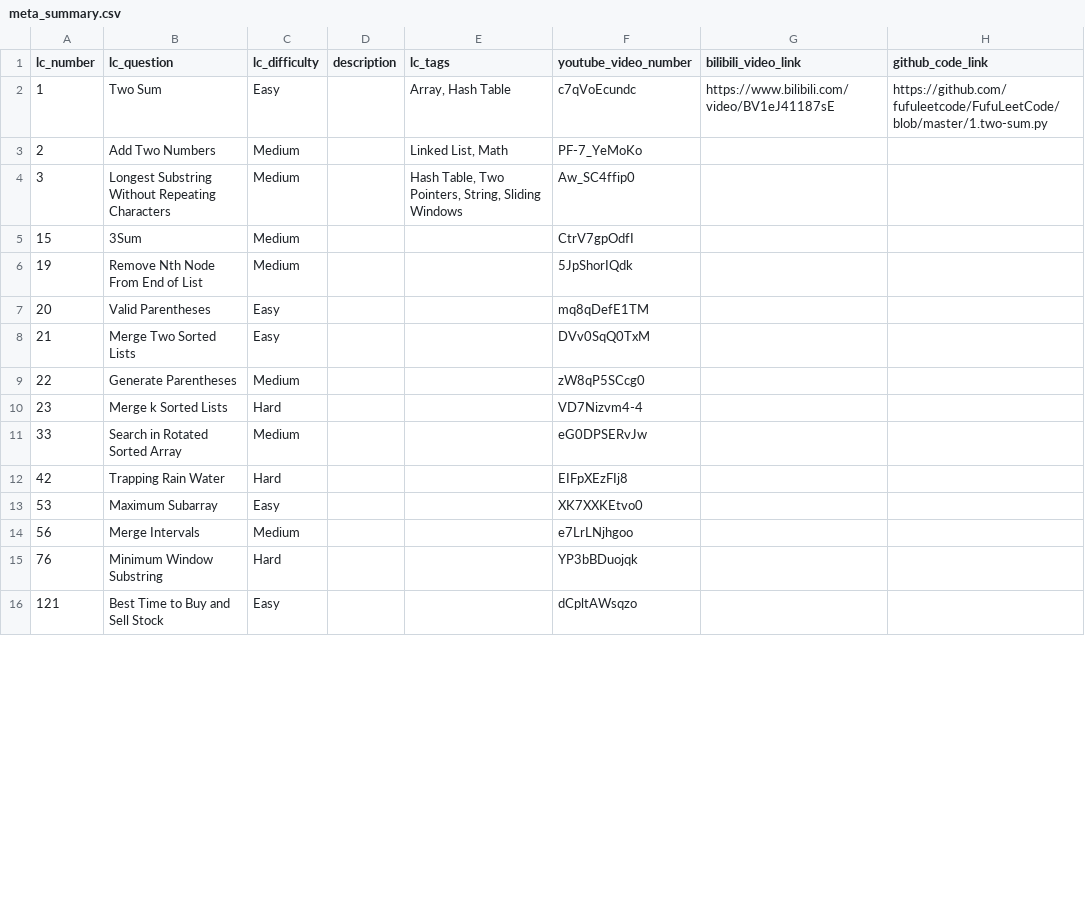
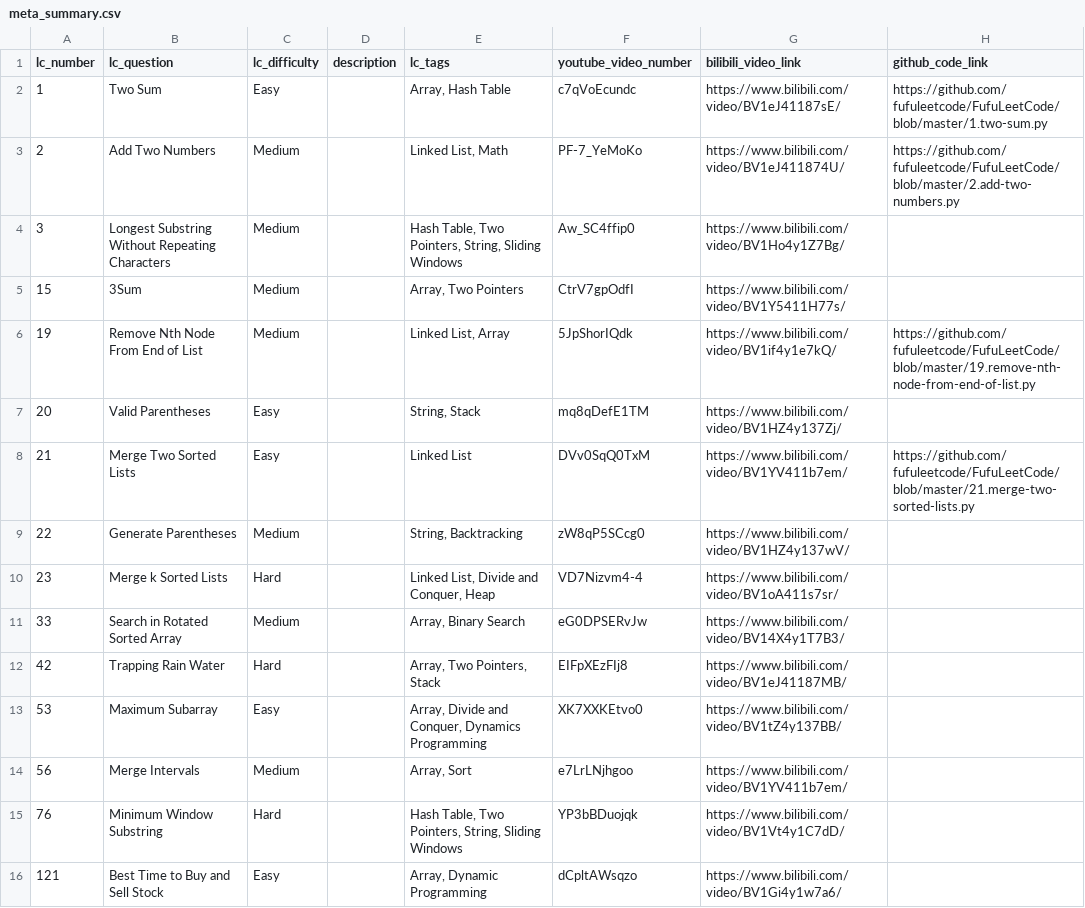
Before and after one commit to fufuleetcode/fufuleetcode.github.io, a CSV file: auto_scripts/meta_summary.csv, drawn as a sheet; only a part is shown; the diff covers the shown part only.

Commit message:
[Fufu] Add existing resources to the existing 35 questions (code and bili videos)

```diff
--- a/auto_scripts/meta_summary.csv
+++ b/auto_scripts/meta_summary.csv
@@ -1,16 +1,16 @@
 lc_number,lc_question,lc_difficulty,description,lc_tags,youtube_video_number,bilibili_video_link,github_code_link
-1,Two Sum,Easy,,"Array, Hash Table",c7qVoEcundc,https://www.bilibili.com/video/BV1eJ41187sE,https://github.com/fufuleetcode/FufuLeetCode/blob/master/1.two-sum.py
-2,Add Two Numbers    ,Medium,,"Linked List, Math",PF-7_YeMoKo,,
-3,Longest Substring Without Repeating Characters    ,Medium,,"Hash Table, Two Pointers, String, Sliding Windows",Aw_SC4ffip0,,
-15,3Sum,Medium,,,CtrV7gpOdfI,,
-19,Remove Nth Node From End of List ,Medium,,,5JpShorIQdk,,
-20,Valid Parentheses    ,Easy,,,mq8qDefE1TM,,
-21,Merge Two Sorted Lists    ,Easy,,,DVv0SqQ0TxM,,
-22,Generate Parentheses    ,Medium,,,zW8qP5SCcg0,,
-23,Merge k Sorted Lists  ,Hard,,,VD7Nizvm4-4,,
-33,Search in Rotated Sorted Array    ,Medium,,,eG0DPSERvJw,,
-42,Trapping Rain Water    ,Hard,,,EIFpXEzFIj8,,
-53,Maximum Subarray    ,Easy,,,XK7XXKEtvo0,,
-56,Merge Intervals    ,Medium,,,e7LrLNjhgoo,,
-76,Minimum Window Substring    ,Hard,,,YP3bBDuojqk,,
-121,Best Time to Buy and Sell Stock    ,Easy,,,dCpltAWsqzo,,
+1,Two Sum,Easy,,"Array, Hash Table",c7qVoEcundc,https://www.bilibili.com/video/BV1eJ41187sE/,https://github.com/fufuleetcode/FufuLeetCode/blob/master/1.two-sum.py
+2,Add Two Numbers    ,Medium,,"Linked List, Math",PF-7_YeMoKo,https://www.bilibili.com/video/BV1eJ411874U/,https://github.com/fufuleetcode/FufuLeetCode/blob/master/2.add-two-numbers.py
+3,Longest Substring Without Repeating Characters    ,Medium,,"Hash Table, Two Pointers, String, Sliding Windows",Aw_SC4ffip0,https://www.bilibili.com/video/BV1Ho4y1Z7Bg/,
+15,3Sum,Medium,,"Array, Two Pointers",CtrV7gpOdfI,https://www.bilibili.com/video/BV1Y5411H77s/,
+19,Remove Nth Node From End of List ,Medium,,"Linked List, Array",5JpShorIQdk,https://www.bilibili.com/video/BV1if4y1e7kQ/,https://github.com/fufuleetcode/FufuLeetCode/blob/master/19.remove-nth-node-from-end-of-list.py
+20,Valid Parentheses    ,Easy,,"String, Stack",mq8qDefE1TM,https://www.bilibili.com/video/BV1HZ4y137Zj/,
+21,Merge Two Sorted Lists    ,Easy,,Linked List,DVv0SqQ0TxM,https://www.bilibili.com/video/BV1YV411b7em/,https://github.com/fufuleetcode/FufuLeetCode/blob/master/21.merge-two-sorted-lists.py
+22,Generate Parentheses    ,Medium,,"String, Backtracking",zW8qP5SCcg0,https://www.bilibili.com/video/BV1HZ4y137wV/,
+23,Merge k Sorted Lists  ,Hard,,"Linked List, Divide and Conquer, Heap",VD7Nizvm4-4,https://www.bilibili.com/video/BV1oA411s7sr/,
+33,Search in Rotated Sorted Array    ,Medium,,"Array, Binary Search",eG0DPSERvJw,https://www.bilibili.com/video/BV14X4y1T7B3/,
+42,Trapping Rain Water    ,Hard,,"Array, Two Pointers, Stack",EIFpXEzFIj8,https://www.bilibili.com/video/BV1eJ41187MB/,
+53,Maximum Subarray    ,Easy,,"Array, Divide and Conquer, Dynamics Programming",XK7XXKEtvo0,https://www.bilibili.com/video/BV1tZ4y137BB/,
+56,Merge Intervals    ,Medium,,"Array, Sort",e7LrLNjhgoo,https://www.bilibili.com/video/BV1YV411b7em/,
+76,Minimum Window Substring    ,Hard,,"Hash Table, Two Pointers, String, Sliding Windows",YP3bBDuojqk,https://www.bilibili.com/video/BV1Vt4y1C7dD/,
+121,Best Time to Buy and Sell Stock    ,Easy,,"Array, Dynamic Programming",dCpltAWsqzo,https://www.bilibili.com/video/BV1Gi4y1w7a6/,
```
Also changed, not shown: 33 edited cells elsewhere in this file, 38 other files.
